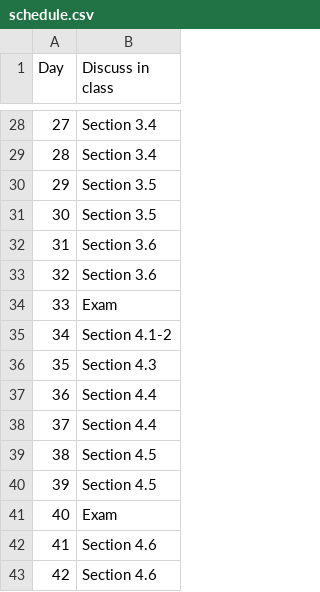
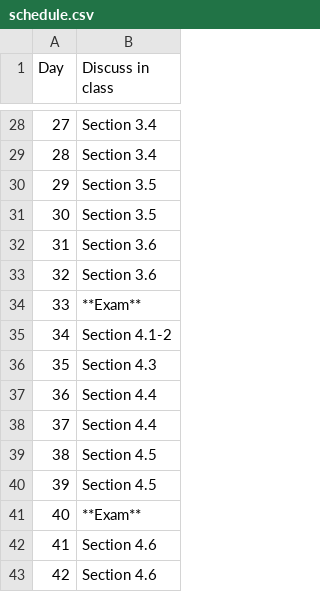
Before and after one commit to aylvisaker/MC-MATH141-SP17, a CSV file: _drafts/schedule.csv, drawn as a sheet; only a part is shown, gaps mark what is left out; the diff covers the shown part only.

Commit message:
boldface exams on schedule, retitle homework post

```diff
--- a/_drafts/schedule.csv
+++ b/_drafts/schedule.csv
@@ -33,3 +33,3 @@ Day,Discuss in class
 32,Section 3.6
-33,Exam
+33,**Exam**
 34,Section 4.1-2
@@ -40,3 +40,3 @@ Day,Discuss in class
 39,Section 4.5
-40,Exam
+40,**Exam**
 41,Section 4.6
```
Also changed, not shown: 7 edited cells elsewhere in this file, 4 other files.
